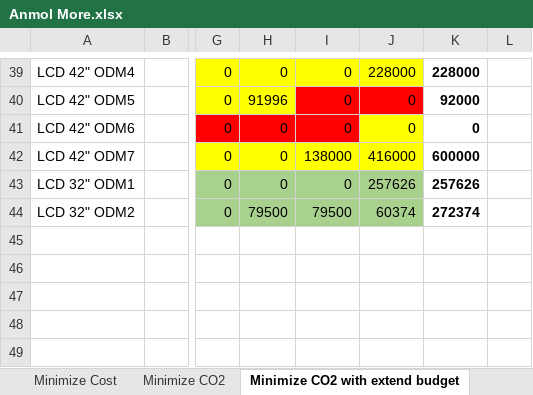
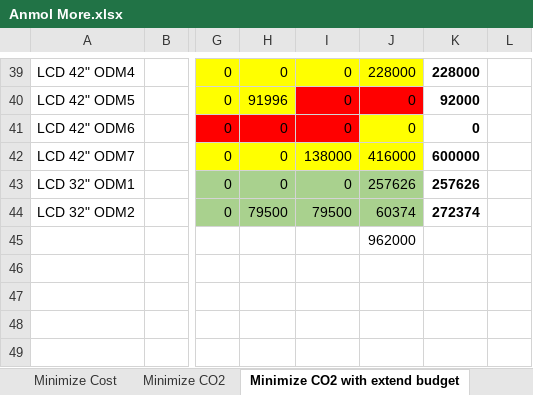
Before and after one commit to anmolmore/Chatbot-for-COVID-19-FAQ-using-Dialogflow, an Excel workbook: RCSA/Case assignment/DHL/Anmol More.xlsx, sheet Minimize CO2 with extend budget, drawn as a sheet; only a part is shown, gaps mark what is left out; values as stored, in another font and other column widths than the file's, no borders; the diff names each change by its address in the sheet, - before the commit and + after, or states it on an @@ line.

```diff
--- a/RCSA/Case assignment/DHL/Anmol More.xlsx (sheet Minimize CO2 with extend budget)
+++ b/RCSA/Case assignment/DHL/Anmol More.xlsx (sheet Minimize CO2 with extend budget)
-J45: (empty)
+J45: 962000
```
Also changed, not shown: sheet Minimize Cost, RCSA/Cases/QWE-Excel.xlsx, 40 other files.
